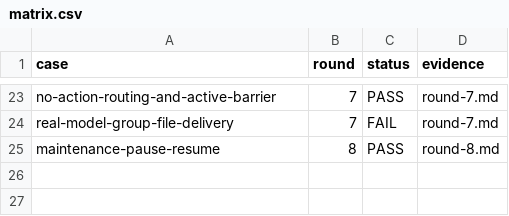
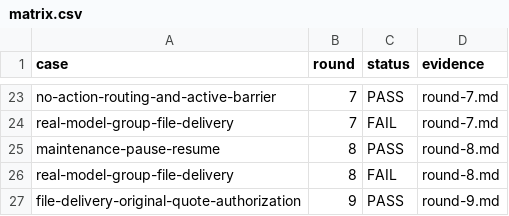
Before and after one commit to HiQ-AI/dingtalk-dsh-assistant, a CSV file: docs/acceptance/task-unified-file-storage/matrix.csv, drawn as a sheet; only a part is shown, gaps mark what is left out; the diff names each change by its address in the sheet, - before the commit and + after, or states it on an @@ line.

```diff
--- a/docs/acceptance/task-unified-file-storage/matrix.csv
+++ b/docs/acceptance/task-unified-file-storage/matrix.csv
+row 26: real-model-group-file-delivery | 8 | FAIL | round-8.md
+row 27: file-delivery-original-quote-authorization | 9 | PASS | round-9.md
```
Also changed, not shown: 6 other files.
